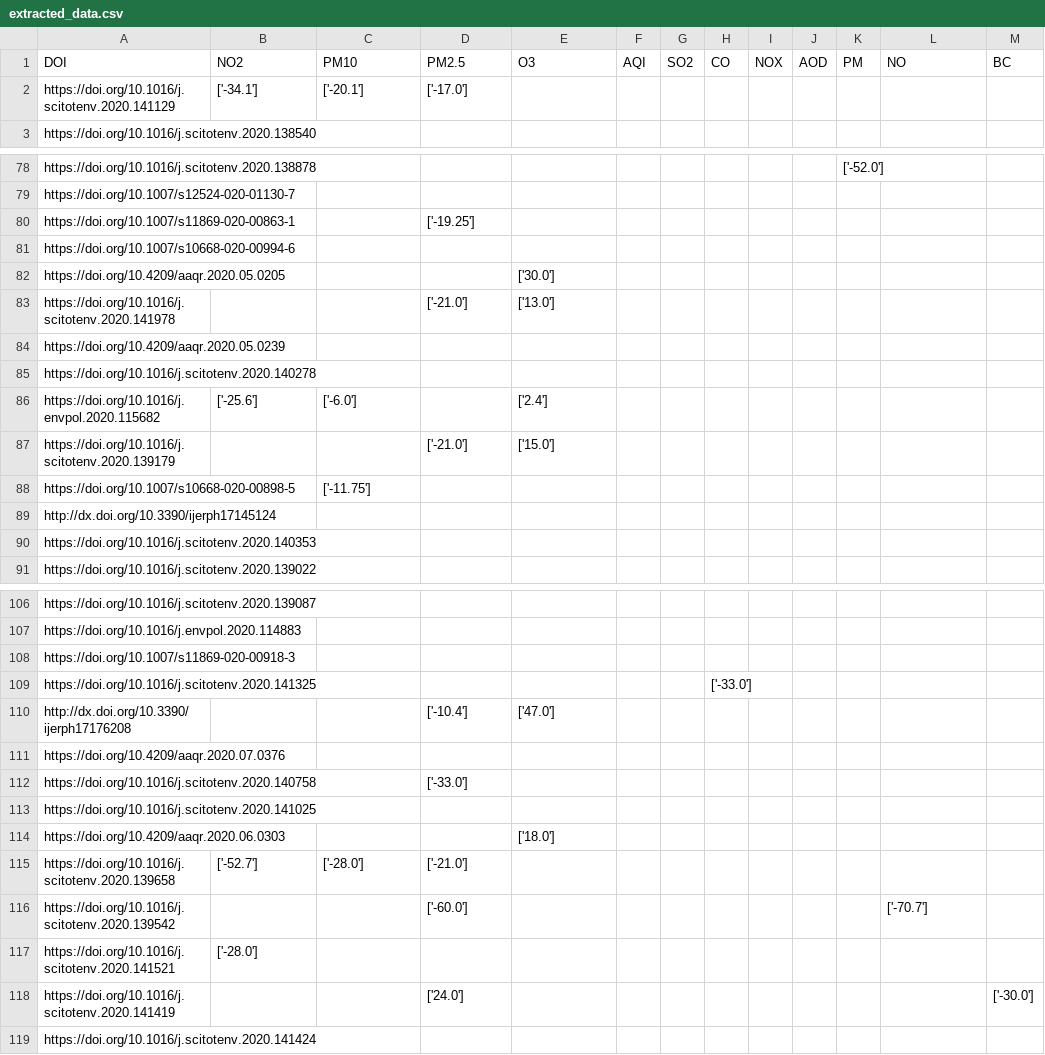
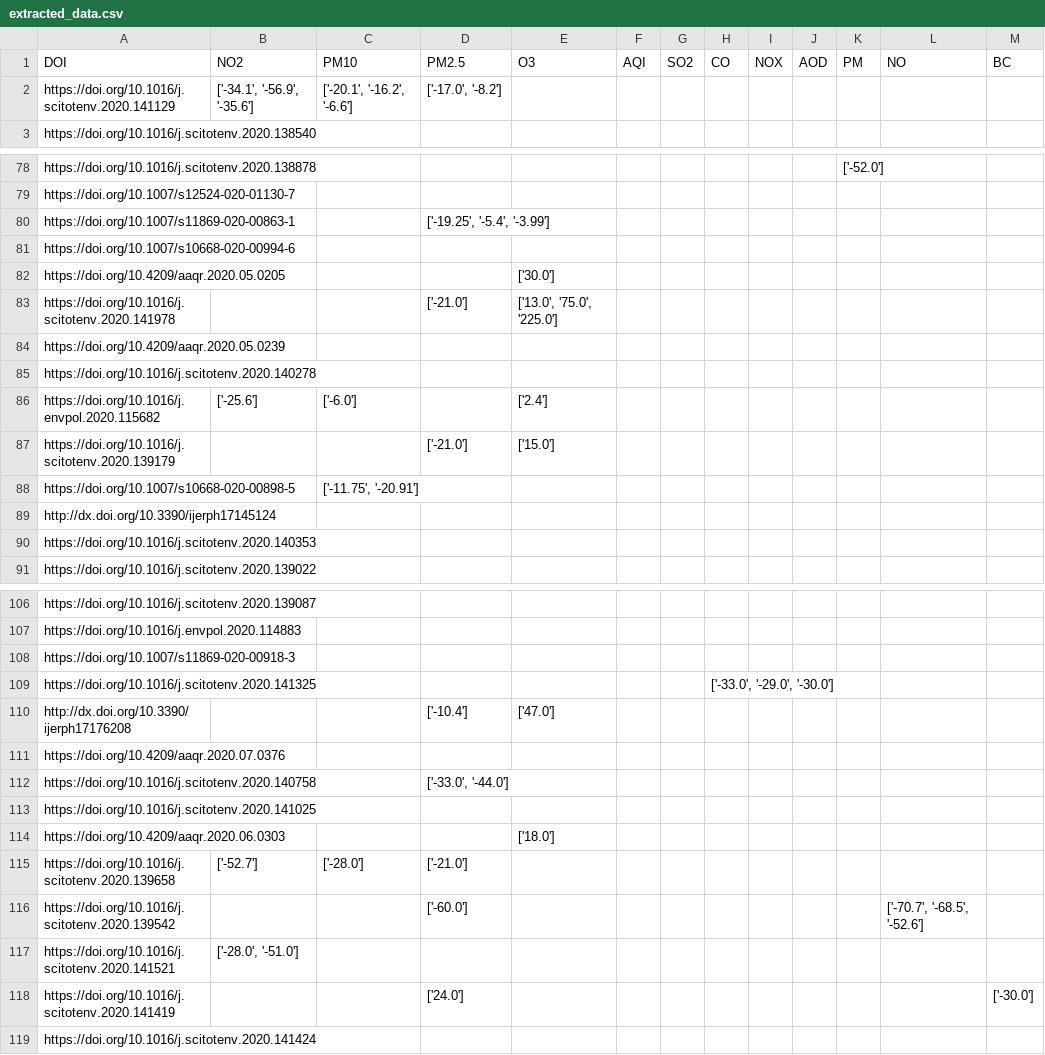
Before and after one commit to QuentinBot/Bachelor, a CSV file: extracted_data.csv, drawn as a sheet; only a part is shown, gaps mark what is left out; the diff covers the shown part only.

```diff
--- a/extracted_data.csv
+++ b/extracted_data.csv
@@ -1,3 +1,3 @@
 DOI,NO2,PM10,PM2.5,O3,AQI,SO2,CO,NOX,AOD,PM,NO,BC
-https://doi.org/10.1016/j.scitotenv.2020.141129,['-34.1'],['-20.1'],['-17.0'],,,,,,,,,
+https://doi.org/10.1016/j.scitotenv.2020.141129,"['-34.1', '-56.9', '-35.6']","['-20.1', '-16.2', '-6.6']","['-17.0', '-8.2']",,,,,,,,,
 https://doi.org/10.1016/j.scitotenv.2020.138540,,,,,,,,,,,,
@@ -79,6 +79,6 @@ https://doi.org/10.1016/j.scitotenv.2020.138878,,,,,,,,,,['-52.0'],,
 https://doi.org/10.1007/s12524-020-01130-7,,,,,,,,,,,,
-https://doi.org/10.1007/s11869-020-00863-1,,,['-19.25'],,,,,,,,,
+https://doi.org/10.1007/s11869-020-00863-1,,,"['-19.25', '-5.4', '-3.99']",,,,,,,,,
 https://doi.org/10.1007/s10668-020-00994-6,,,,,,,,,,,,
 https://doi.org/10.4209/aaqr.2020.05.0205,,,,['30.0'],,,,,,,,
-https://doi.org/10.1016/j.scitotenv.2020.141978,,,['-21.0'],['13.0'],,,,,,,,
+https://doi.org/10.1016/j.scitotenv.2020.141978,,,['-21.0'],"['13.0', '75.0', '225.0']",,,,,,,,
 https://doi.org/10.4209/aaqr.2020.05.0239,,,,,,,,,,,,
@@ -87,3 +87,3 @@ https://doi.org/10.1016/j.envpol.2020.115682,['-25.6'],['-6.0'],,['2.4'],,,,,,,,
 https://doi.org/10.1016/j.scitotenv.2020.139179,,,['-21.0'],['15.0'],,,,,,,,
-https://doi.org/10.1007/s10668-020-00898-5,,['-11.75'],,,,,,,,,,
+https://doi.org/10.1007/s10668-020-00898-5,,"['-11.75', '-20.91']",,,,,,,,,,
 http://dx.doi.org/10.3390/ijerph17145124,,,,,,,,,,,,
@@ -108,6 +108,6 @@ https://doi.org/10.1016/j.envpol.2020.114883,,,,,,,,,,,,
 https://doi.org/10.1007/s11869-020-00918-3,,,,,,,,,,,,
-https://doi.org/10.1016/j.scitotenv.2020.141325,,,,,,,['-33.0'],,,,,
+https://doi.org/10.1016/j.scitotenv.2020.141325,,,,,,,"['-33.0', '-29.0', '-30.0']",,,,,
 http://dx.doi.org/10.3390/ijerph17176208,,,['-10.4'],['47.0'],,,,,,,,
 https://doi.org/10.4209/aaqr.2020.07.0376,,,,,,,,,,,,
-https://doi.org/10.1016/j.scitotenv.2020.140758,,,['-33.0'],,,,,,,,,
+https://doi.org/10.1016/j.scitotenv.2020.140758,,,"['-33.0', '-44.0']",,,,,,,,,
 https://doi.org/10.1016/j.scitotenv.2020.141025,,,,,,,,,,,,
@@ -115,4 +115,4 @@ https://doi.org/10.4209/aaqr.2020.06.0303,,,,['18.0'],,,,,,,,
 https://doi.org/10.1016/j.scitotenv.2020.139658,['-52.7'],['-28.0'],['-21.0'],,,,,,,,,
-https://doi.org/10.1016/j.scitotenv.2020.139542,,,['-60.0'],,,,,,,,['-70.7'],
-https://doi.org/10.1016/j.scitotenv.2020.141521,['-28.0'],,,,,,,,,,,
+https://doi.org/10.1016/j.scitotenv.2020.139542,,,['-60.0'],,,,,,,,"['-70.7', '-68.5', '-52.6']",
+https://doi.org/10.1016/j.scitotenv.2020.141521,"['-28.0', '-51.0']",,,,,,,,,,,
 https://doi.org/10.1016/j.scitotenv.2020.141419,,,['24.0'],,,,,,,,,['-30.0']
```
Also changed, not shown: 11 edited cells elsewhere in this file, 1 other file.
